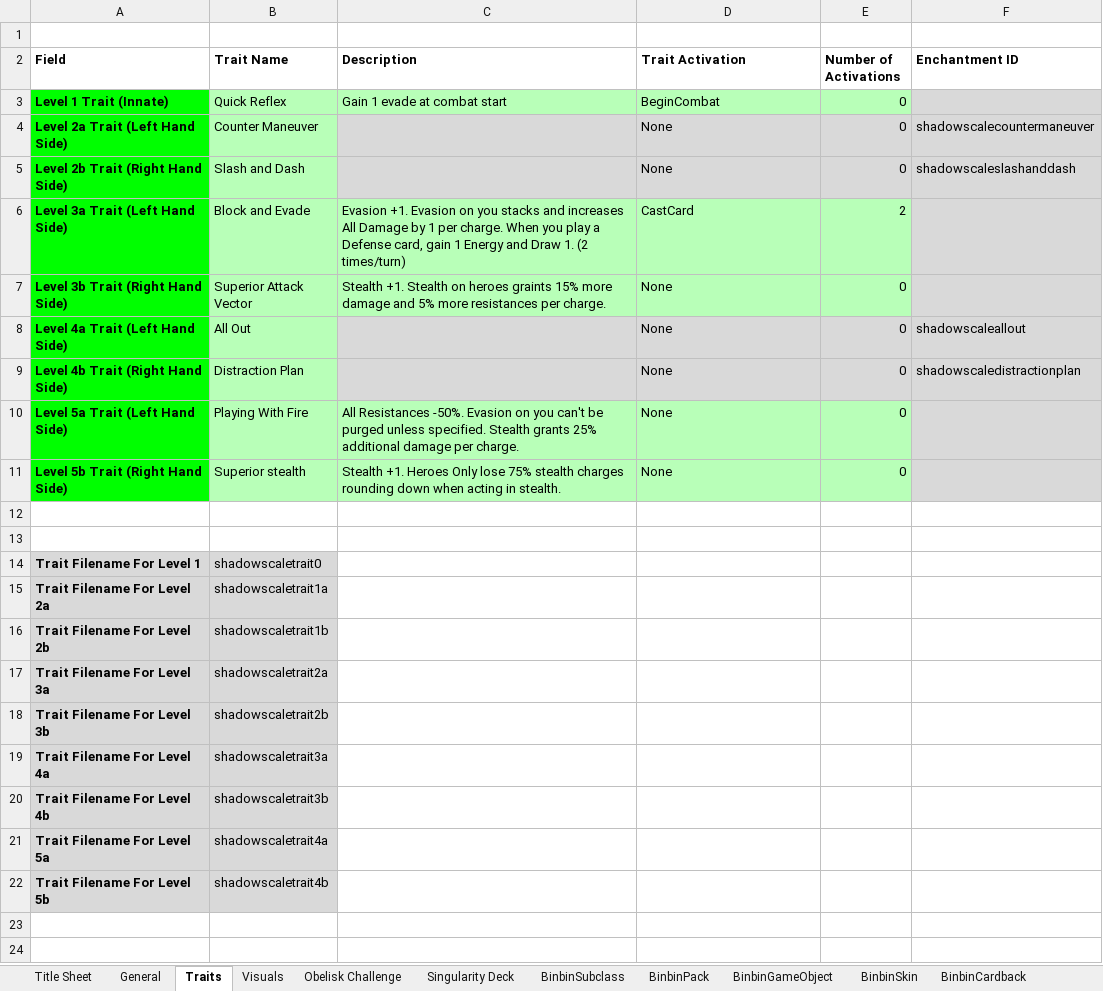
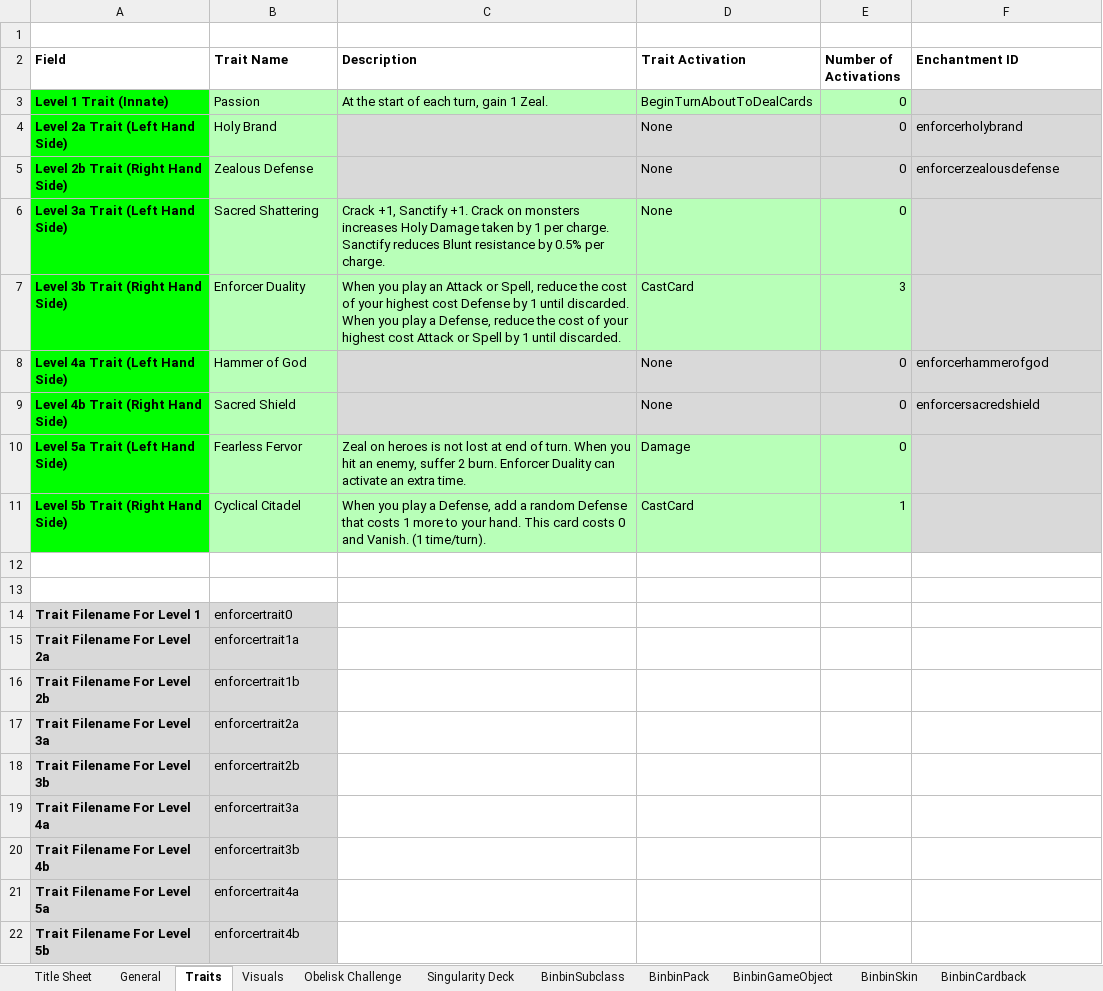
Before and after one commit to binbinmods/Laios, an Excel workbook: Laios.xlsx, sheet Traits, drawn as a sheet; values as stored, in another font and other column widths than the file's, no borders; charts and pictures and conditional formats and table styles not drawn; the diff names each change by its address in the sheet, - before the commit and + after, or states it on an @@ line.

```diff
--- a/Laios.xlsx (sheet Traits)
+++ b/Laios.xlsx (sheet Traits)
-B3 (Trait Name): Quick Reflex
+B3 (Trait Name): Passion
-C3 (Description): Gain 1 evade at combat start
+C3 (Description): At the start of each turn, gain 1 Zeal.
-D3 (Trait Activation): BeginCombat
+D3 (Trait Activation): BeginTurnAboutToDealCards
-B4 (Trait Name): Counter Maneuver
+B4 (Trait Name): Holy Brand
-F4 (Enchantment ID): shadowscalecountermaneuver
+F4 (Enchantment ID): enforcerholybrand
-B5 (Trait Name): Slash and Dash
+B5 (Trait Name): Zealous Defense
-F5 (Enchantment ID): shadowscaleslashanddash
+F5 (Enchantment ID): enforcerzealousdefense
-B6 (Trait Name): Block and Evade
+B6 (Trait Name): Sacred Shattering
-C6 (Description): Evasion +1. Evasion on you stacks and increases All Damage by 1 per charge. When you play a Defense card, gain 1 Energy and Draw 1. (2 times/turn)
+C6 (Description): Crack +1, Sanctify +1. Crack on monsters increases Holy Damage taken by 1 per charge. Sanctify reduces Blunt resistance by 0.5% per charge.
-D6 (Trait Activation): CastCard
+D6 (Trait Activation): None
-E6 (Number of Activations): 2
+E6 (Number of Activations): 0
-B7 (Trait Name): Superior Attack Vector
+B7 (Trait Name): Enforcer Duality
-C7 (Description): Stealth +1. Stealth on heroes graints 15% more damage and 5% more resistances per charge.
+C7 (Description): When you play an Attack or Spell, reduce the cost of your highest cost Defense by 1 until discarded. When you play a Defense, reduce the cost of your highest cost Attack or Spell by 1 until discarded.
-D7 (Trait Activation): None
+D7 (Trait Activation): CastCard
-E7 (Number of Activations): 0
+E7 (Number of Activations): 3
-B8 (Trait Name): All Out
+B8 (Trait Name): Hammer of God
-F8 (Enchantment ID): shadowscaleallout
+F8 (Enchantment ID): enforcerhammerofgod
-B9 (Trait Name): Distraction Plan
+B9 (Trait Name): Sacred Shield
-F9 (Enchantment ID): shadowscaledistractionplan
+F9 (Enchantment ID): enforcersacredshield
-B10 (Trait Name): Playing With Fire
+B10 (Trait Name): Fearless Fervor
-C10 (Description): All Resistances -50%. Evasion on you can't be purged unless specified. Stealth grants 25% additional damage per charge.
+C10 (Description): Zeal on heroes is not lost at end of turn. When you hit an enemy, suffer 2 burn. Enforcer Duality can activate an extra time.
-D10 (Trait Activation): None
+D10 (Trait Activation): Damage
-B11 (Trait Name): Superior stealth
+B11 (Trait Name): Cyclical Citadel
-C11 (Description): Stealth +1. Heroes Only lose 75% stealth charges rounding down when acting in stealth.
+C11 (Description): When you play a Defense, add a random Defense that costs 1 more to your hand. This card costs 0 and Vanish. (1 time/turn).
-D11 (Trait Activation): None
+D11 (Trait Activation): CastCard
-E11 (Number of Activations): 0
+E11 (Number of Activations): 1
-B14 (Trait Name): shadowscaletrait0
+B14 (Trait Name): enforcertrait0
-B15 (Trait Name): shadowscaletrait1a
+B15 (Trait Name): enforcertrait1a
-B16 (Trait Name): shadowscaletrait1b
+B16 (Trait Name): enforcertrait1b
-B17 (Trait Name): shadowscaletrait2a
+B17 (Trait Name): enforcertrait2a
-B18 (Trait Name): shadowscaletrait2b
+B18 (Trait Name): enforcertrait2b
-B19 (Trait Name): shadowscaletrait3a
+B19 (Trait Name): enforcertrait3a
-B20 (Trait Name): shadowscaletrait3b
+B20 (Trait Name): enforcertrait3b
-B21 (Trait Name): shadowscaletrait4a
+B21 (Trait Name): enforcertrait4a
-B22 (Trait Name): shadowscaletrait4b
+B22 (Trait Name): enforcertrait4b
```
Also changed, not shown: sheet BinbinSubclass, sheet BinbinTraits, sheet Singularity Deck, sheet General, sheet BinbinPack, sheet Obelisk Challenge, 4 more sheets, formulas that keep their value, hidden cells, 23 other files.
